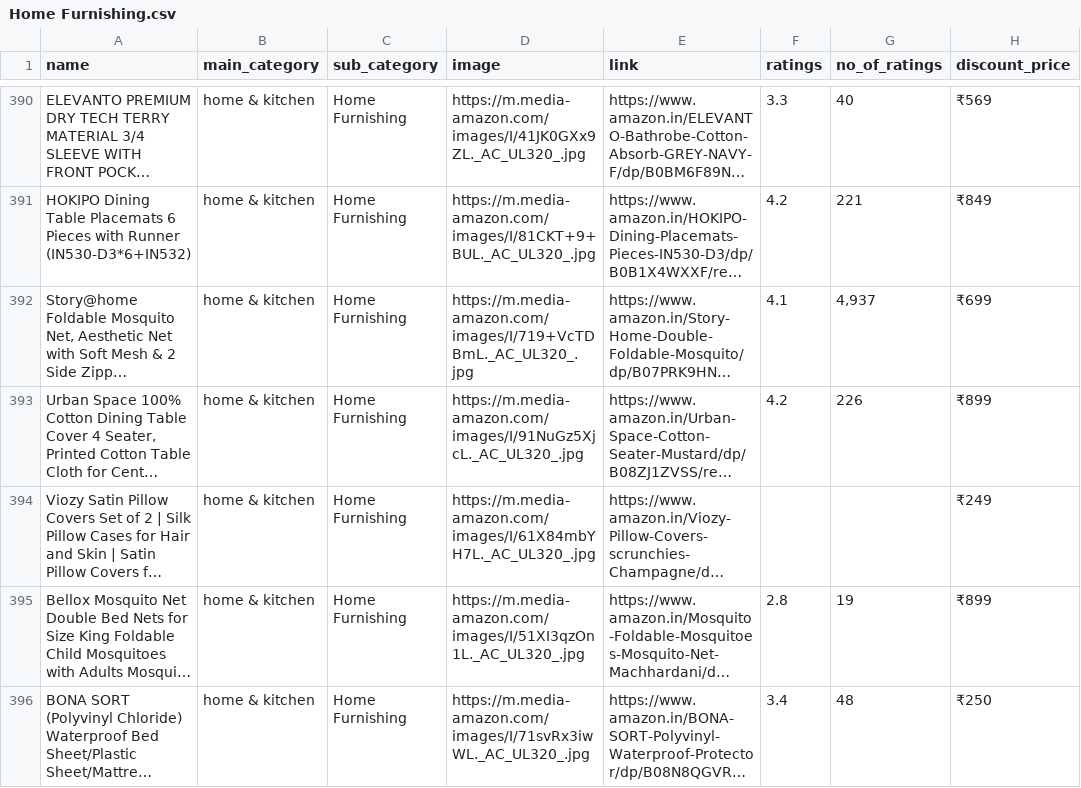
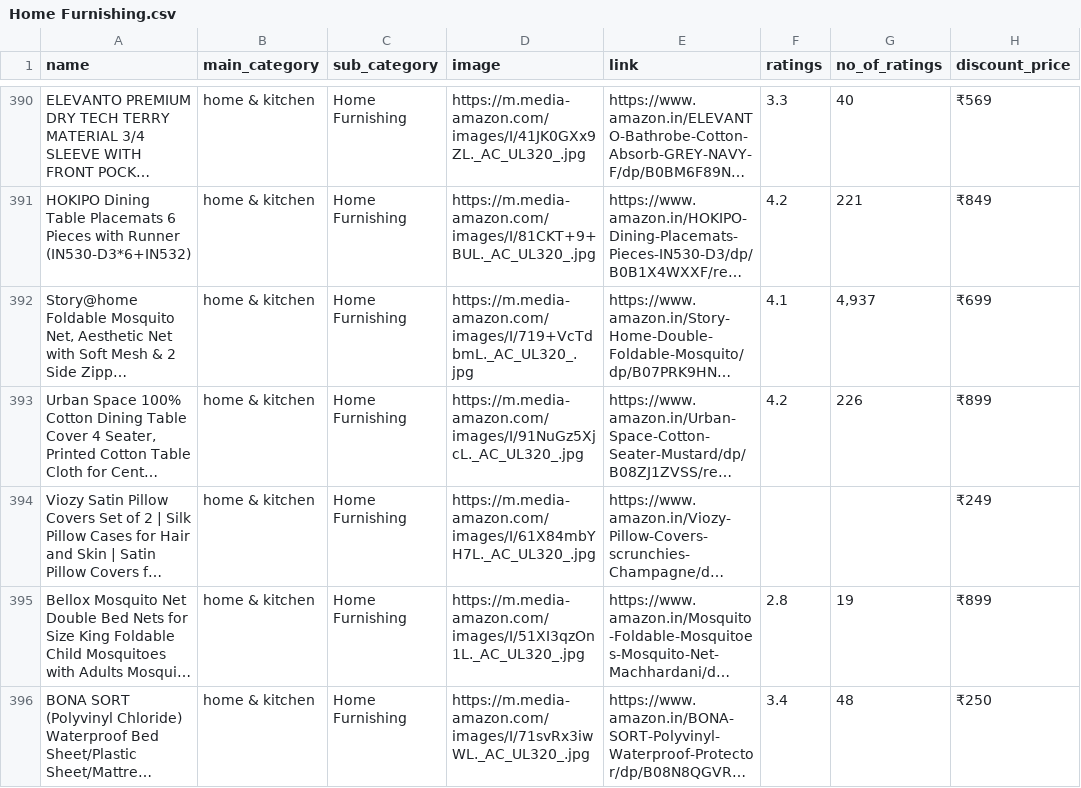
Before and after one commit to marwanaldaajah/graduation-project, a CSV file: uploads/Home Furnishing.csv, drawn as a sheet; only a part is shown, gaps mark what is left out; long unchanged cells end in …; the diff covers the shown part only; the diff names each change by its address in the sheet, - before the commit and + after, or states it on an @@ line.

```diff
--- a/uploads/Home Furnishing.csv
+++ b/uploads/Home Furnishing.csv
-D392 (image): https://m.media-amazon.com/images/I/719+VcTDBmL._AC_UL320_.jpg
+D392 (image): https://m.media-amazon.com/images/I/719+VcTdbmL._AC_UL320_.jpg
```
Also changed, not shown: 58 edited cells elsewhere in this file, uploads/All Car and Motorbike Products.csv, 10 other files.
